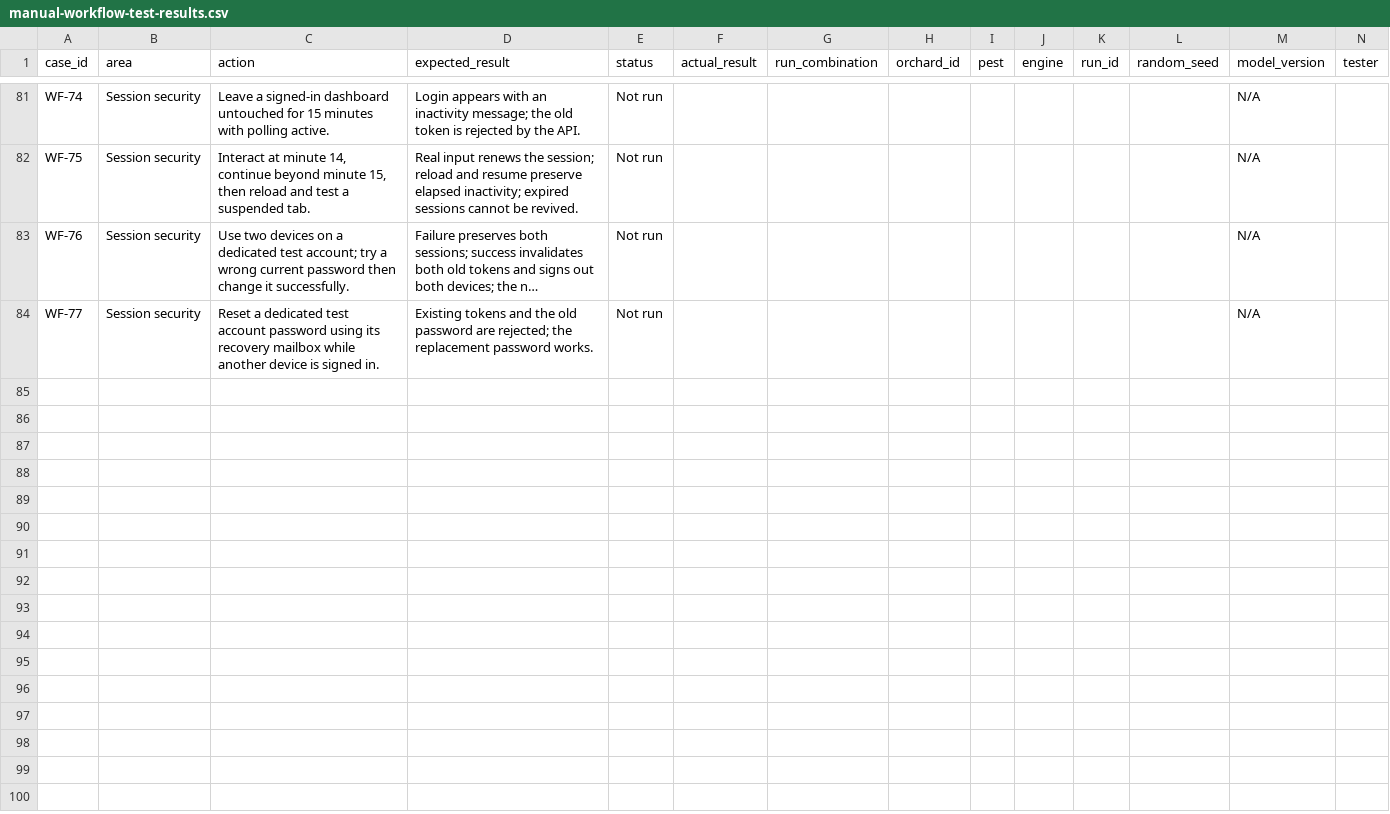
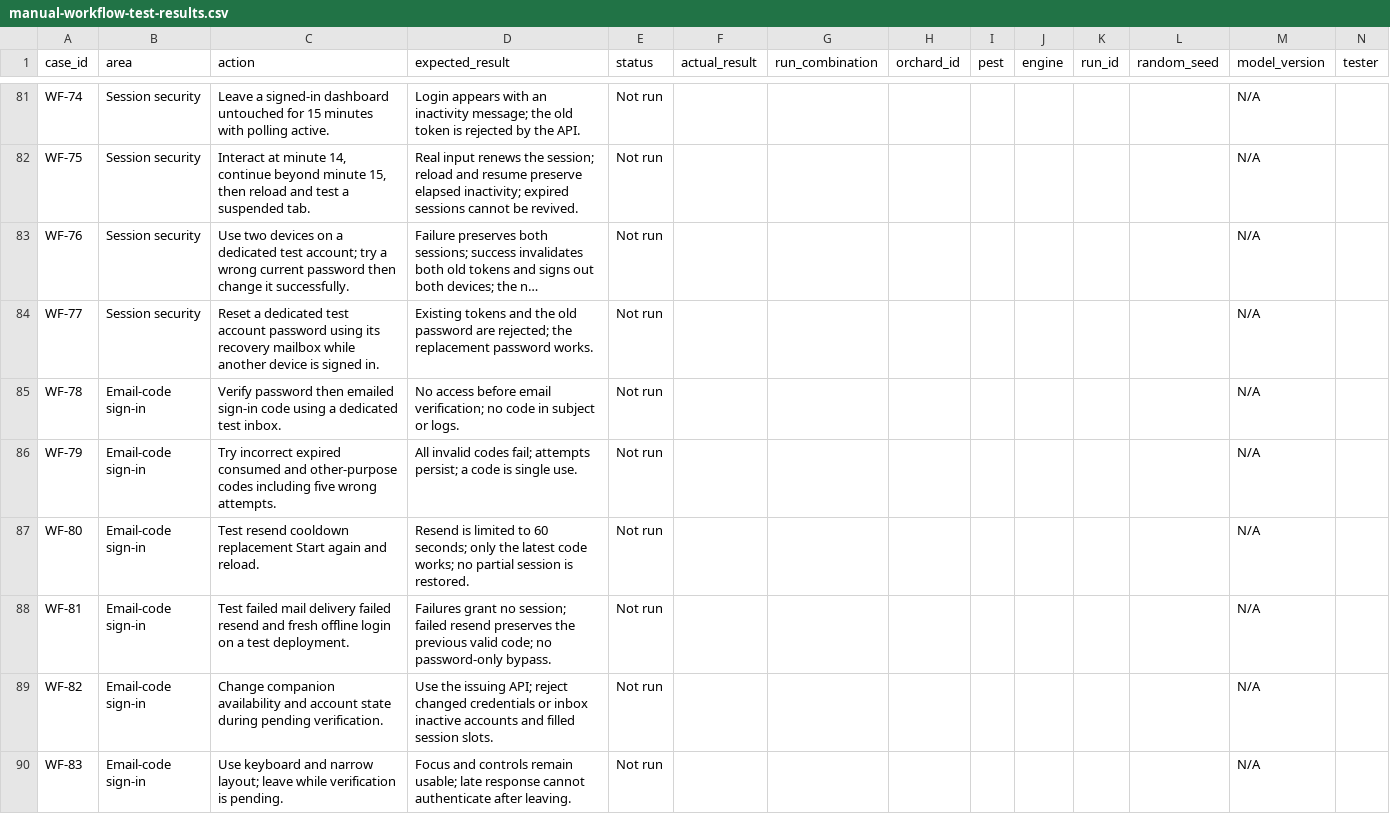
Before and after one commit to LuisGabriel27/mango-point, a CSV file: docs/manual-workflow-test-results.csv, drawn as a sheet; only a part is shown, gaps mark what is left out; long unchanged cells end in …; rows hold the shown columns only; the diff names each change by its address in the sheet, - before the commit and + after, or states it on an @@ line.

Commit message:
Implement email-code sign-in flow and update tests
- Refactor login tests to utilize email verification codes instead of passwords.
- Introduce new email login functionality in the frontend, allowing users to sign in using a password and a verification code sent to their email.
- Update session management to handle email verification challenges and ensure proper session allocation.

```diff
--- a/docs/manual-workflow-test-results.csv
+++ b/docs/manual-workflow-test-results.csv
+row 85: WF-78 | Email-code sign-in | Verify password then emailed sign-in code using a dedicated test inbox. | No access before email verification; no code in subject or logs. | Not run |  |  |  |  |  |  |  | N/A
+row 86: WF-79 | Email-code sign-in | Try incorrect expired consumed and other-purpose codes including five wrong attempts. | All invalid codes fail; attempts persist; a code is single use. | Not run |  |  |  |  |  |  |  | N/A
+row 87: WF-80 | Email-code sign-in | Test resend cooldown replacement Start again and reload. | Resend is limited to 60 seconds; only the latest code works; no partial session is restored. | Not run |  |  |  |  |  |  |  | N/A
+row 88: WF-81 | Email-code sign-in | Test failed mail delivery failed resend and fresh offline login on a test deployment. | Failures grant no session; failed resend preserves the previous valid code; no password-only bypass. | Not run |  |  |  |  |  |  |  | N/A
+row 89: WF-82 | Email-code sign-in | Change companion availability and account state during pending verification. | Use the issuing API; reject changed credentials or inbox inactive accounts and filled session slots. | Not run |  |  |  |  |  |  |  | N/A
+row 90: WF-83 | Email-code sign-in | Use keyboard and narrow layout; leave while verification is pending. | Focus and controls remain usable; late response cannot authenticate after leaving. | Not run |  |  |  |  |  |  |  | N/A
```
Also changed, not shown: 23 other files.
